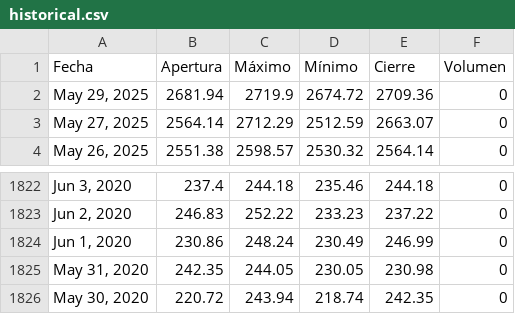
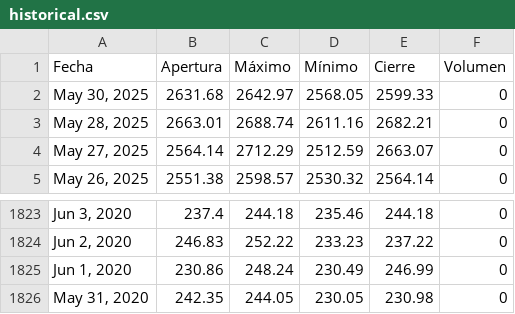
Before and after one commit to ElizabethAlzateM/ProyectoV_Entrega2, a CSV file: src/proyecto/static/data/historical.csv, drawn as a sheet; only a part is shown, gaps mark what is left out.

```diff
--- a/src/proyecto/static/data/historical.csv
+++ b/src/proyecto/static/data/historical.csv
@@ -1,3 +1,4 @@
 Fecha,Apertura,Máximo,Mínimo,Cierre,Volumen
-"May 29, 2025",2681.94,2719.9,2674.72,2709.36,0
+"May 30, 2025",2631.68,2642.97,2568.05,2599.33,0
+"May 28, 2025",2663.01,2688.74,2611.16,2682.21,0
 "May 27, 2025",2564.14,2712.29,2512.59,2663.07,0
@@ -1825,2 +1826 @@ Fecha,Apertura,Máximo,Mínimo,Cierre,Volumen
 "May 31, 2020",242.35,244.05,230.05,230.98,0
-"May 30, 2020",220.72,243.94,218.74,242.35,0
```
Also changed, not shown: 4 other files.
